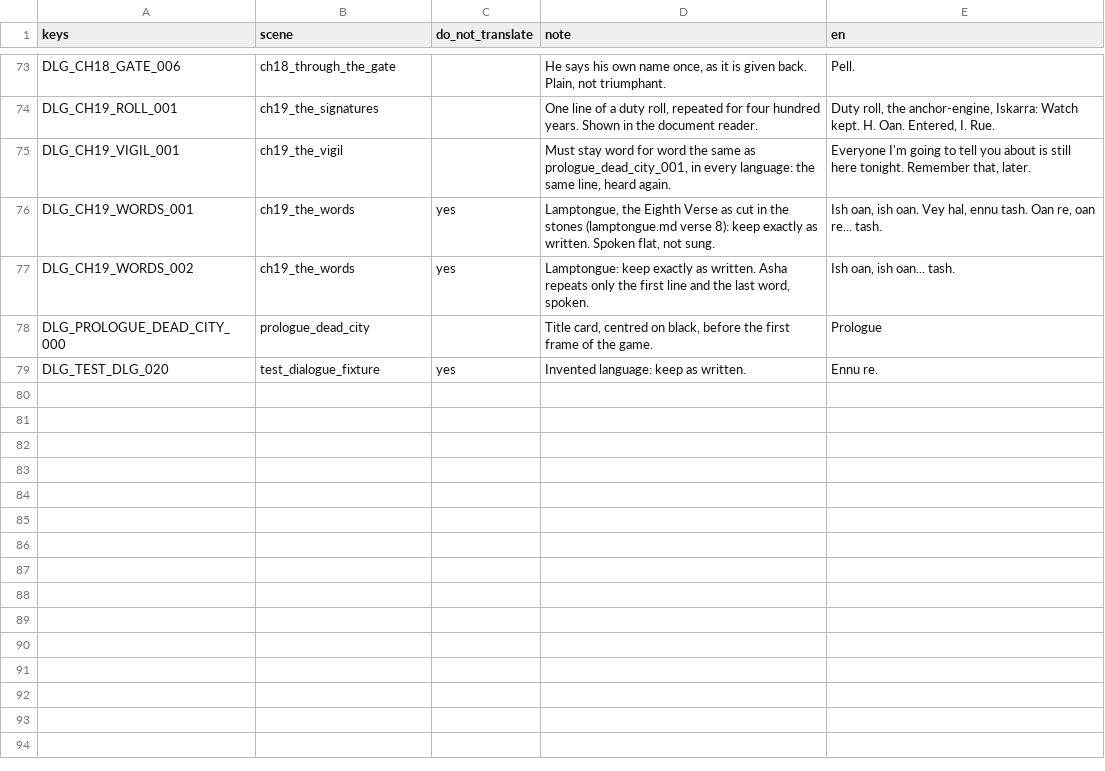
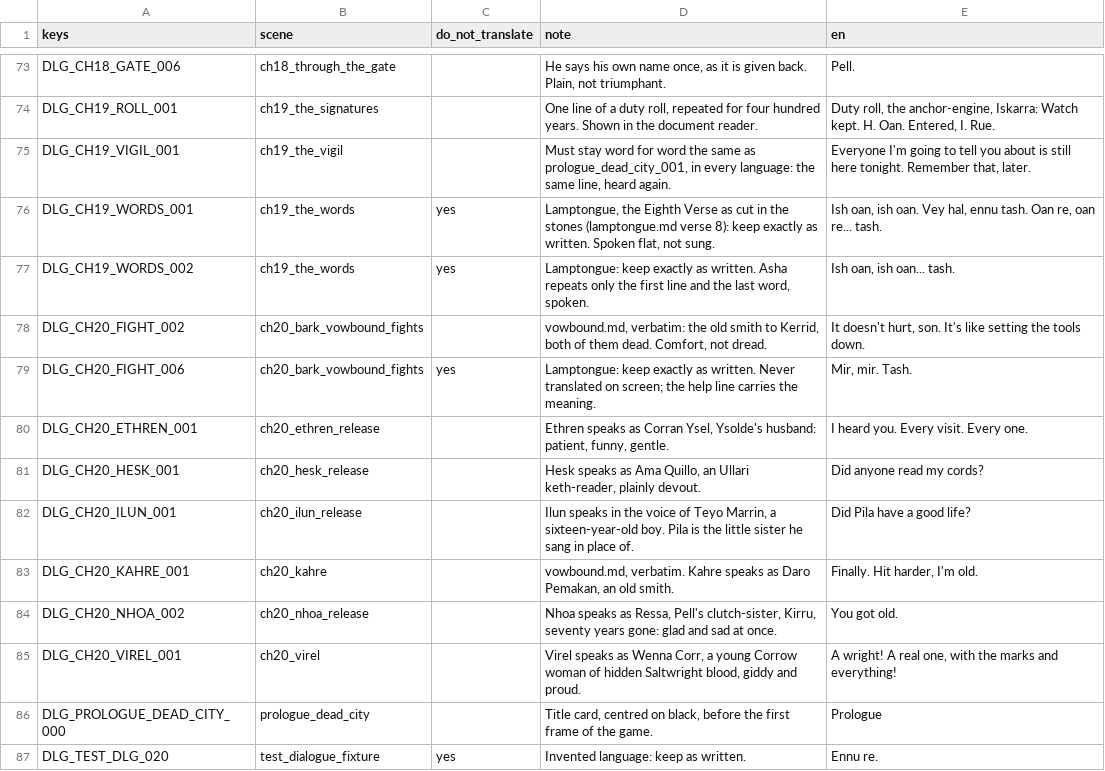
Before and after one commit to LeviticusFigglebottom/ClaudalFantasyX, a TSV file: game/data/dialogue/compiled/translator_notes.tsv, drawn as a sheet; only a part is shown, gaps mark what is left out.

```diff
--- a/game/data/dialogue/compiled/translator_notes.tsv
+++ b/game/data/dialogue/compiled/translator_notes.tsv
@@ -77,2 +77,10 @@ DLG_CH19_WORDS_001	ch19_the_words	yes	Lamptongue, the Eighth Verse as cut in the
 DLG_CH19_WORDS_002	ch19_the_words	yes	Lamptongue: keep exactly as written. Asha repeats only the first line and the last word, spoken.	Ish oan, ish oan... tash.
+DLG_CH20_FIGHT_002	ch20_bark_vowbound_fights		vowbound.md, verbatim: the old smith to Kerrid, both of them dead. Comfort, not dread.	It doesn't hurt, son. It's like setting the tools down.
+DLG_CH20_FIGHT_006	ch20_bark_vowbound_fights	yes	Lamptongue: keep exactly as written. Never translated on screen; the help line carries the meaning.	Mir, mir. Tash.
+DLG_CH20_ETHREN_001	ch20_ethren_release		Ethren speaks as Corran Ysel, Ysolde's husband: patient, funny, gentle.	I heard you. Every visit. Every one.
+DLG_CH20_HESK_001	ch20_hesk_release		Hesk speaks as Ama Quillo, an Ullari keth-reader, plainly devout.	Did anyone read my cords?
+DLG_CH20_ILUN_001	ch20_ilun_release		Ilun speaks in the voice of Teyo Marrin, a sixteen-year-old boy. Pila is the little sister he sang in place of.	Did Pila have a good life?
+DLG_CH20_KAHRE_001	ch20_kahre		vowbound.md, verbatim. Kahre speaks as Daro Pemakan, an old smith.	Finally. Hit harder, I'm old.
+DLG_CH20_NHOA_002	ch20_nhoa_release		Nhoa speaks as Ressa, Pell's clutch-sister, Kirru, seventy years gone: glad and sad at once.	You got old.
+DLG_CH20_VIREL_001	ch20_virel		Virel speaks as Wenna Corr, a young Corrow woman of hidden Saltwright blood, giddy and proud.	A wright! A real one, with the marks and everything!
 DLG_PROLOGUE_DEAD_CITY_000	prologue_dead_city		Title card, centred on black, before the first frame of the game.	Prologue
```
Also changed, not shown: game/data/loc/ch13.csv, game/data/loc/dialogue.csv, 48 other files.
